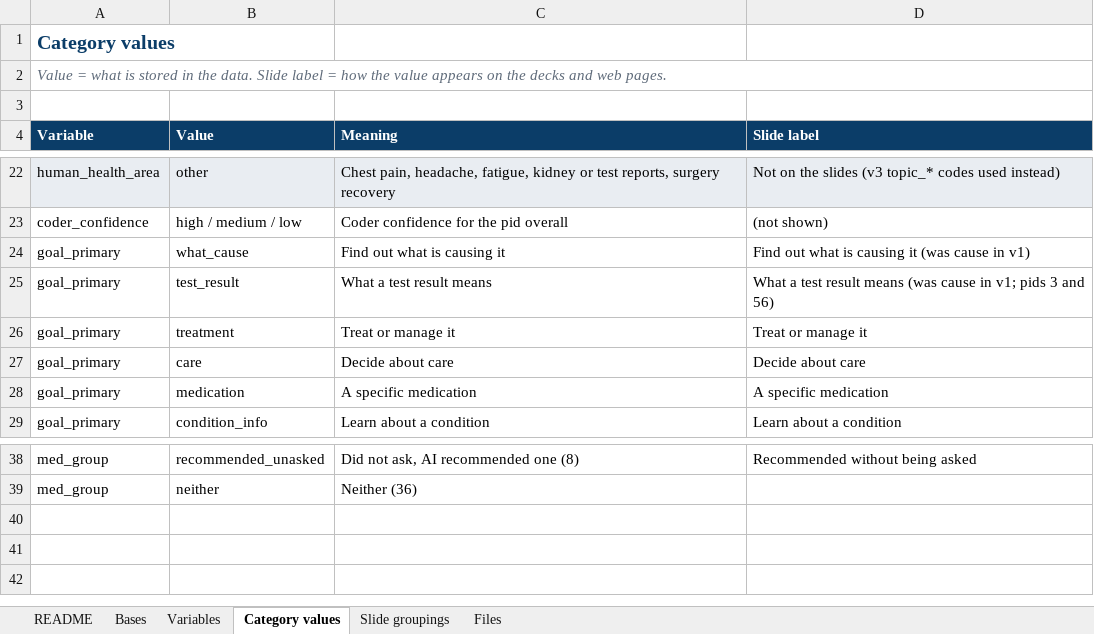
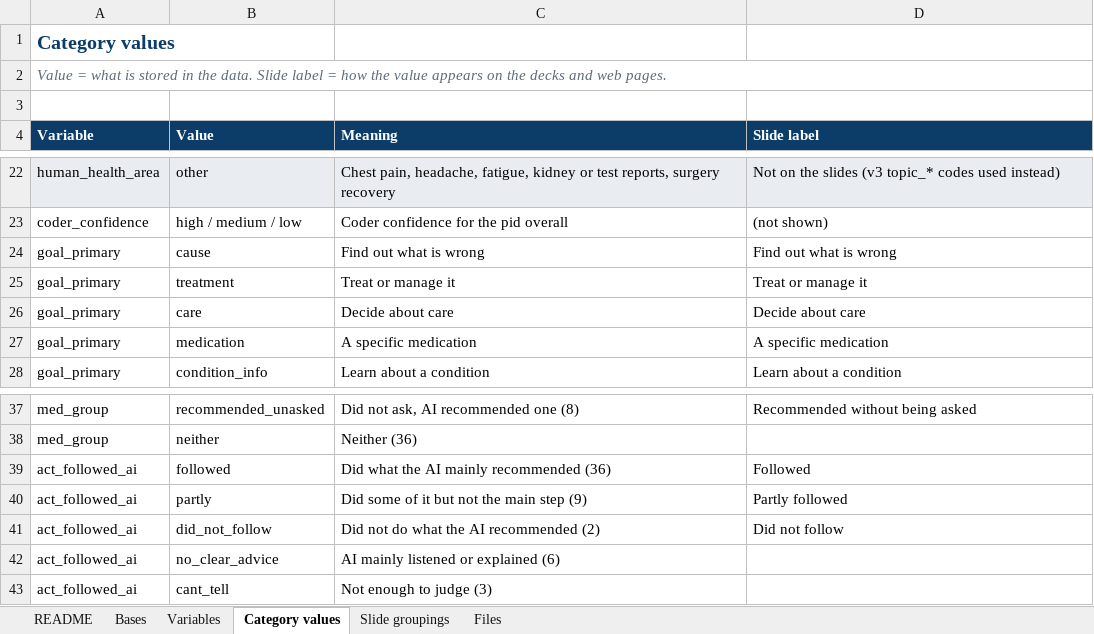
Before and after one commit to denicia-fae-healogix/Q4_pulse_3_ai_healthcare_conversations, an Excel workbook: codebook/Q4_3_conversation_codebook.xlsx, sheet Category values, drawn as a sheet; only a part is shown, gaps mark what is left out; values as stored, in another font and other column widths than the file's, no borders; removed rows and columns are numbered as before the commit, all else as after; the diff names each change by its address in the sheet, - before the commit and + after, or states it on an @@ line.

```diff
--- a/codebook/Q4_3_conversation_codebook.xlsx (sheet Category values)
+++ b/codebook/Q4_3_conversation_codebook.xlsx (sheet Category values)
-row 24: goal_primary | what_cause | Find out what is causing it | Find out what is causing it (was cause in v1)
-row 25: goal_primary | test_result | What a test result means | What a test result means (was cause in v1; pids 3 and 56)
+row 24: goal_primary | cause | Find out what is wrong | Find out what is wrong
+row 39: act_followed_ai | followed | Did what the AI mainly recommended (36) | Followed
+row 40: act_followed_ai | partly | Did some of it but not the main step (9) | Partly followed
+row 41: act_followed_ai | did_not_follow | Did not do what the AI recommended (2) | Did not follow
+row 42: act_followed_ai | no_clear_advice | AI mainly listened or explained (6)
+row 43: act_followed_ai | cant_tell | Not enough to judge (3)
```
Also changed, not shown: sheet Variables, sheet Files, sheet Slide groupings, 6 other files.
